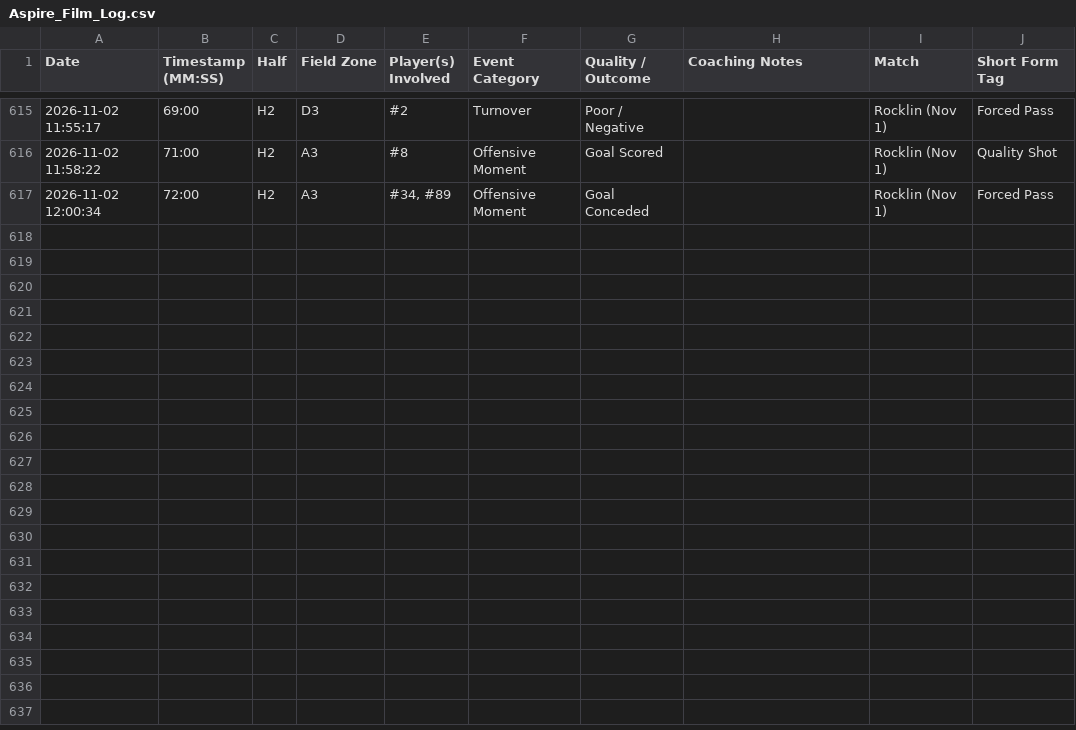
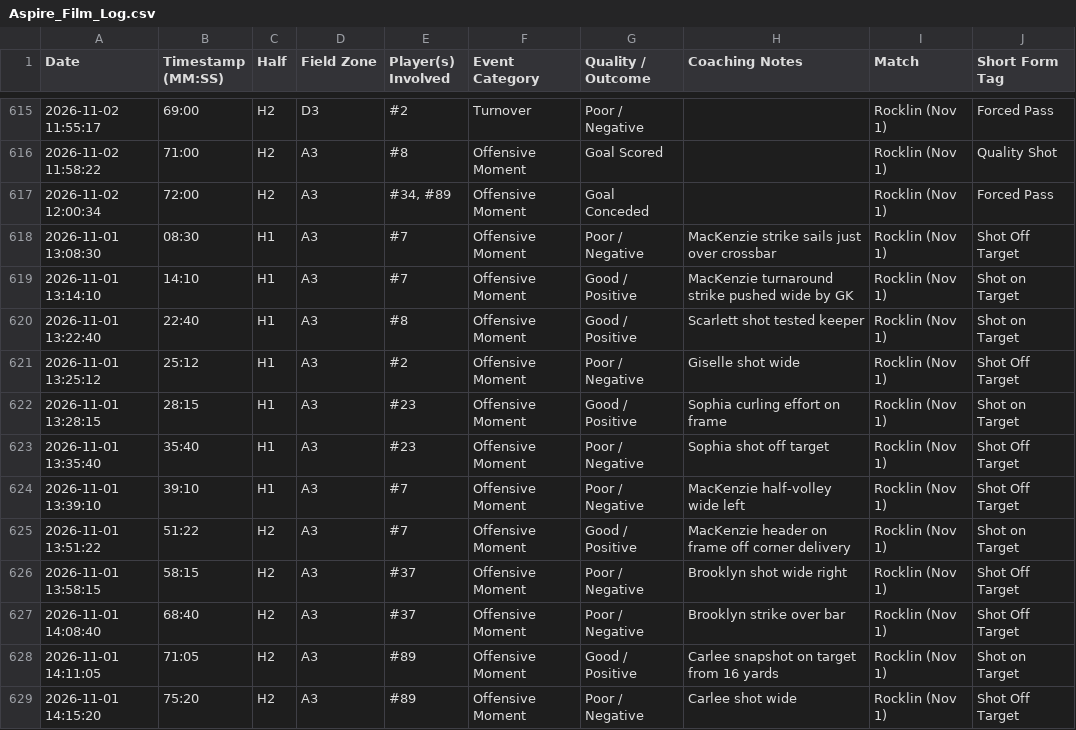
Before and after one commit to raidersmc1415-arch/AjaxaspireU15, a CSV file: Aspire_Film_Log.csv, drawn as a sheet; only a part is shown, gaps mark what is left out; the diff names each change by its address in the sheet, - before the commit and + after, or states it on an @@ line.

Commit message:
Wire unified pitch-to-film workflow: merge 14 Rocklin shots (58 total moments), add match selector, inline moment editor, and Add Moment button

```diff
--- a/Aspire_Film_Log.csv
+++ b/Aspire_Film_Log.csv
+row 618: 2026-11-01 13:08:30 | 08:30 | H1 | A3 | #7 | Offensive Moment | Poor / Negative | MacKenzie strike sails just over crossbar | Rocklin (Nov 1) | Shot Off Target
+row 619: 2026-11-01 13:14:10 | 14:10 | H1 | A3 | #7 | Offensive Moment | Good / Positive | MacKenzie turnaround strike pushed wide by GK | Rocklin (Nov 1) | Shot on Target
+row 620: 2026-11-01 13:22:40 | 22:40 | H1 | A3 | #8 | Offensive Moment | Good / Positive | Scarlett shot tested keeper | Rocklin (Nov 1) | Shot on Target
+row 621: 2026-11-01 13:25:12 | 25:12 | H1 | A3 | #2 | Offensive Moment | Poor / Negative | Giselle shot wide | Rocklin (Nov 1) | Shot Off Target
+row 622: 2026-11-01 13:28:15 | 28:15 | H1 | A3 | #23 | Offensive Moment | Good / Positive | Sophia curling effort on frame | Rocklin (Nov 1) | Shot on Target
+row 623: 2026-11-01 13:35:40 | 35:40 | H1 | A3 | #23 | Offensive Moment | Poor / Negative | Sophia shot off target | Rocklin (Nov 1) | Shot Off Target
+row 624: 2026-11-01 13:39:10 | 39:10 | H1 | A3 | #7 | Offensive Moment | Poor / Negative | MacKenzie half-volley wide left | Rocklin (Nov 1) | Shot Off Target
+row 625: 2026-11-01 13:51:22 | 51:22 | H2 | A3 | #7 | Offensive Moment | Good / Positive | MacKenzie header on frame off corner delivery | Rocklin (Nov 1) | Shot on Target
+row 626: 2026-11-01 13:58:15 | 58:15 | H2 | A3 | #37 | Offensive Moment | Poor / Negative | Brooklyn shot wide right | Rocklin (Nov 1) | Shot Off Target
+row 627: 2026-11-01 14:08:40 | 68:40 | H2 | A3 | #37 | Offensive Moment | Poor / Negative | Brooklyn strike over bar | Rocklin (Nov 1) | Shot Off Target
+row 628: 2026-11-01 14:11:05 | 71:05 | H2 | A3 | #89 | Offensive Moment | Good / Positive | Carlee snapshot on target from 16 yards | Rocklin (Nov 1) | Shot on Target
+row 629: 2026-11-01 14:15:20 | 75:20 | H2 | A3 | #89 | Offensive Moment | Poor / Negative | Carlee shot wide | Rocklin (Nov 1) | Shot Off Target
```
Also changed, not shown: 3 other files.
